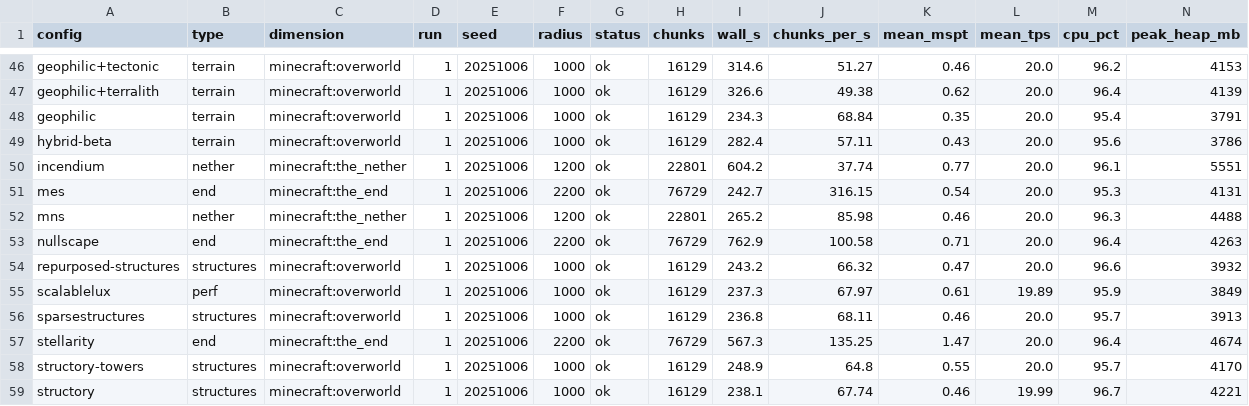
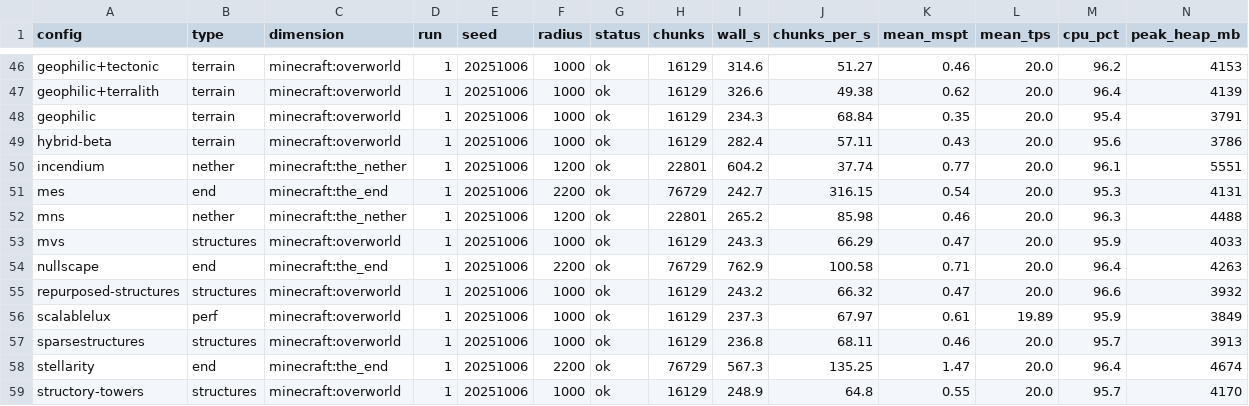
Before and after one commit to Froosty11/metamods, a CSV file: reports/s6-modlist/bench.csv, drawn as a sheet; only a part is shown, gaps mark what is left out; the shorter side is filled out with more unchanged rows; rows hold the shown columns only; the diff names each change by its address in the sheet, - before the commit and + after, or states it on an @@ line.

```diff
--- a/reports/s6-modlist/bench.csv
+++ b/reports/s6-modlist/bench.csv
+row 53: mvs | structures | minecraft:overworld | 1 | 20251006 | 1000 | ok | 16129 | 243.3 | 66.29 | 0.47 | 20.0 | 95.9 | 4033
```
Also changed, not shown: 2 other files.
